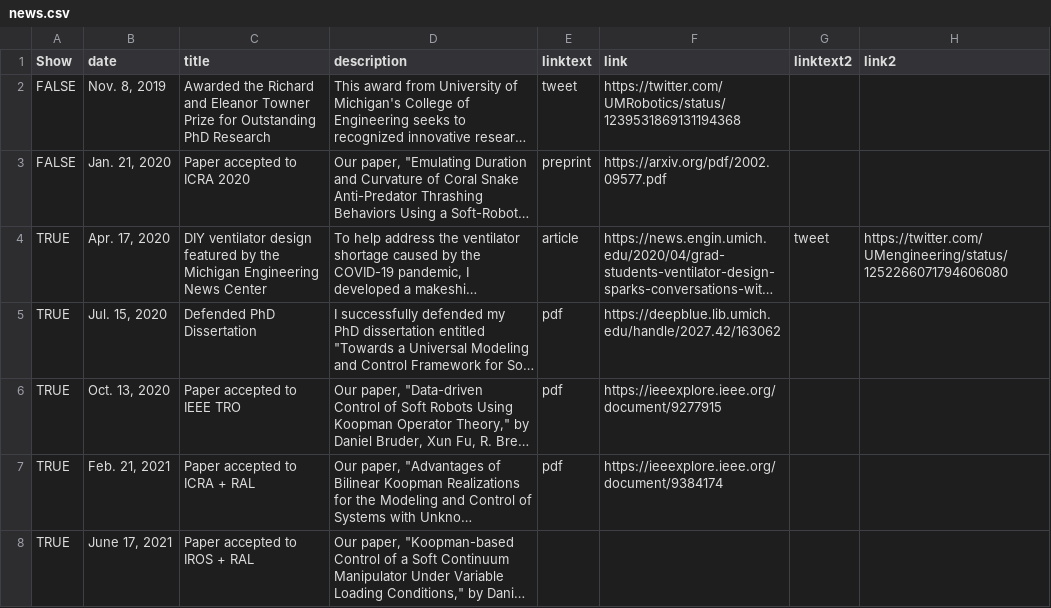
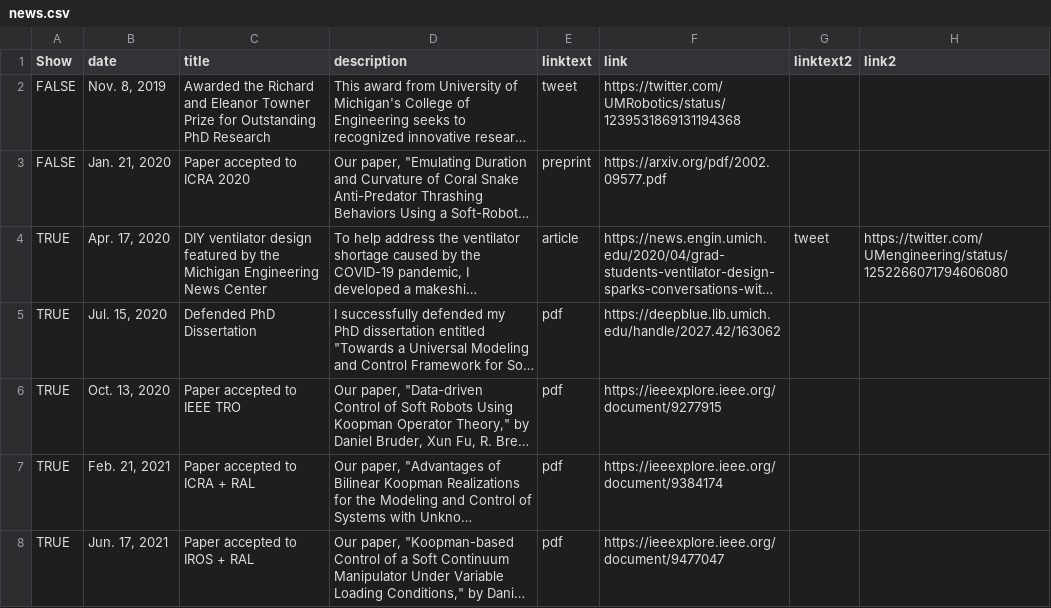
Before and after one commit to bruderd/danielbruder, a CSV file: _data/news.csv, drawn as a sheet; long unchanged cells end in …; the diff names each change by its address in the sheet, - before the commit and + after, or states it on an @@ line.

```diff
--- a/_data/news.csv
+++ b/_data/news.csv
-B8 (date): June 17, 2021
+B8 (date): Jun. 17, 2021
-E8 (linktext): (empty)
+E8 (linktext): pdf
-F8 (link): (empty)
+F8 (link): https://ieeexplore.ieee.org/document/9477047
```
Also changed, not shown: _data/media.csv, _data/publications.csv, 8 other files.
